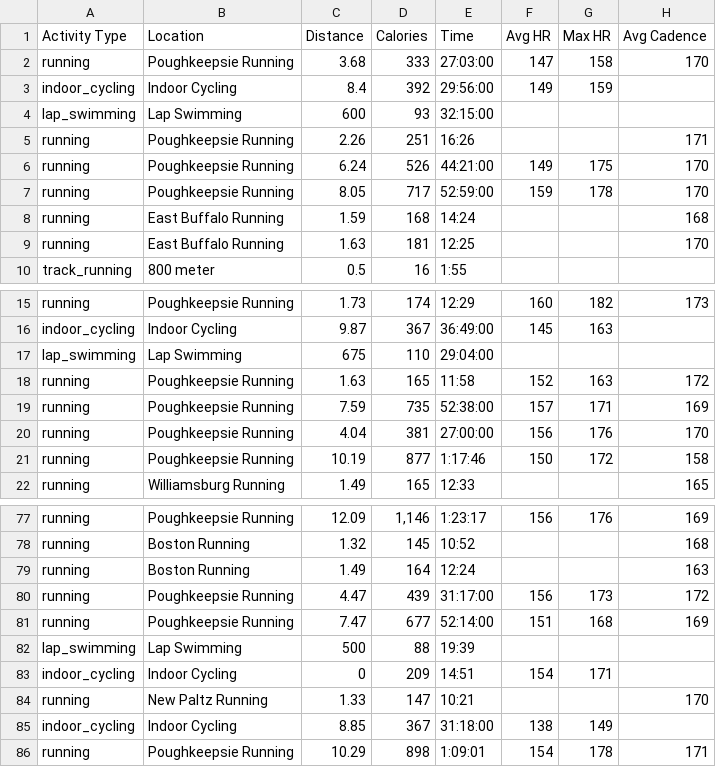
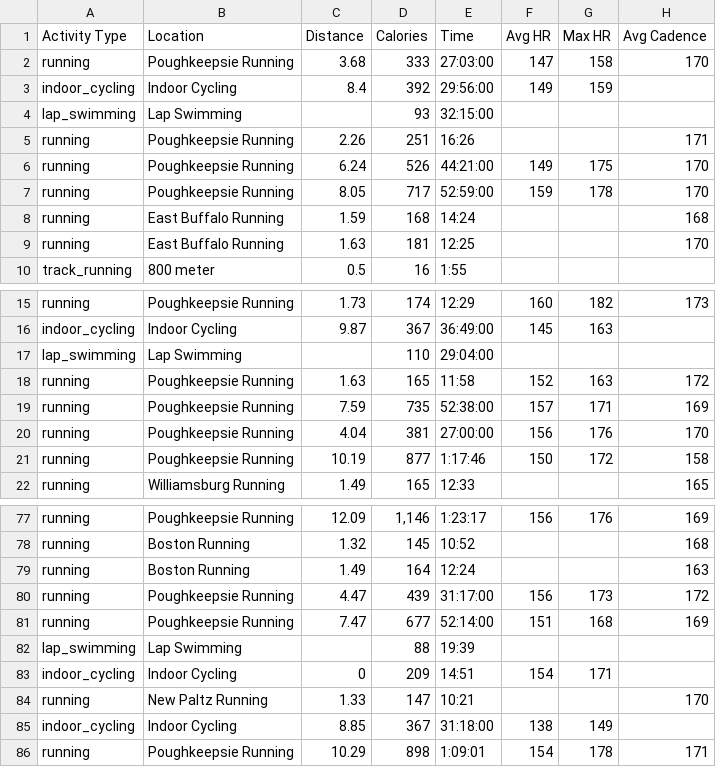
Before and after one commit to christophermajor1/DATA300L, a CSV file: updated_runnning_log.csv, drawn as a sheet; only a part is shown, gaps mark what is left out; the diff names each change by its address in the sheet, - before the commit and + after, or states it on an @@ line.

Commit message:
changes to csv file corrected swimming distances that disrupted scatter plot

```diff
--- a/updated_runnning_log.csv
+++ b/updated_runnning_log.csv
-C4 (Distance): 600
+C4 (Distance): (empty)
-C17 (Distance): 675
+C17 (Distance): (empty)
-C82 (Distance): 500
+C82 (Distance): (empty)
```
